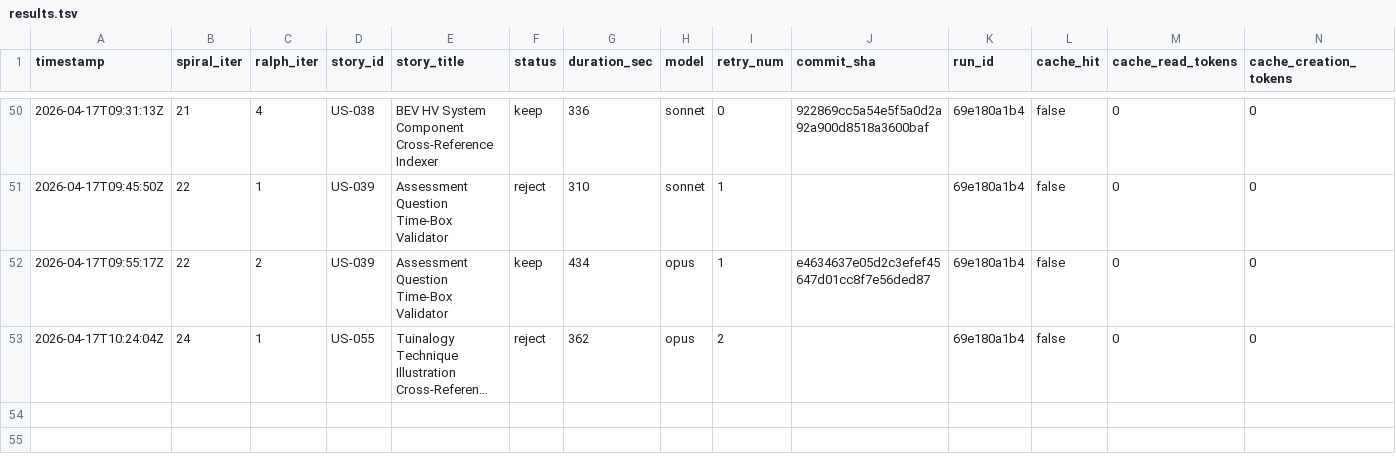
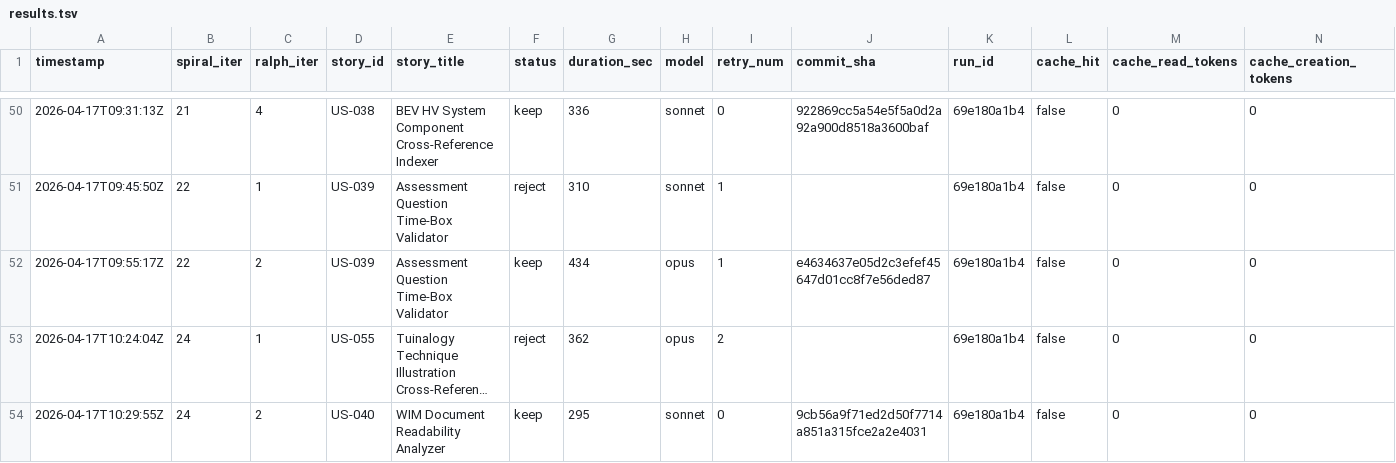
Before and after one commit to wenjyue84/3u-pioneer-academy-noss, a TSV file: results.tsv, drawn as a sheet; only a part is shown, gaps mark what is left out; long unchanged cells end in …; rows hold the shown columns only; the diff names each change by its address in the sheet, - before the commit and + after, or states it on an @@ line.

Commit message:
feat(spiral): complete 1 stories (iter 24)

```diff
--- a/results.tsv
+++ b/results.tsv
+row 54: 2026-04-17T10:29:55Z | 24 | 2 | US-040 | WIM Document Readability Analyzer | keep | 295 | sonnet | 0 | 9cb56a9f71ed2d50f7714a851a315fce2a2e4031 | 69e180a1b4 | false | 0 | 0
```
Also changed, not shown: 13 other files.
